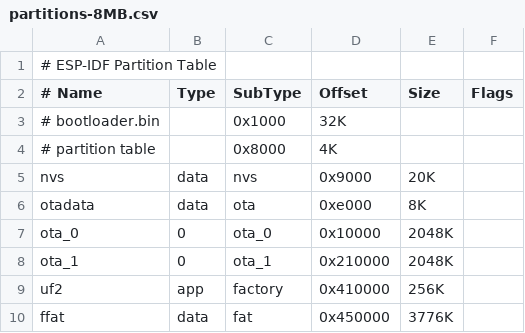
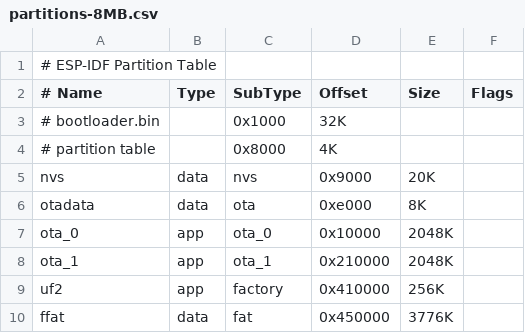
Before and after one commit to intechstudio/grid-fw, a CSV file: grid_esp/bootloader/partitions-8MB.csv, drawn as a sheet.

```diff
--- a/grid_esp/bootloader/partitions-8MB.csv
+++ b/grid_esp/bootloader/partitions-8MB.csv
@@ -6,4 +6,4 @@ nvs,      data, nvs,      0x9000,  20K,
 otadata,  data, ota,      0xe000,  8K,
-ota_0,    0,    ota_0,   0x10000,  2048K,
-ota_1,    0,    ota_1,  0x210000,  2048K,
+ota_0,    app,    ota_0,   0x10000,  2048K,
+ota_1,    app,    ota_1,  0x210000,  2048K,
 uf2,      app,  factory,0x410000,  256K,
```
Also changed, not shown: grid_esp/partitions-8MB.csv, 7 other files.
